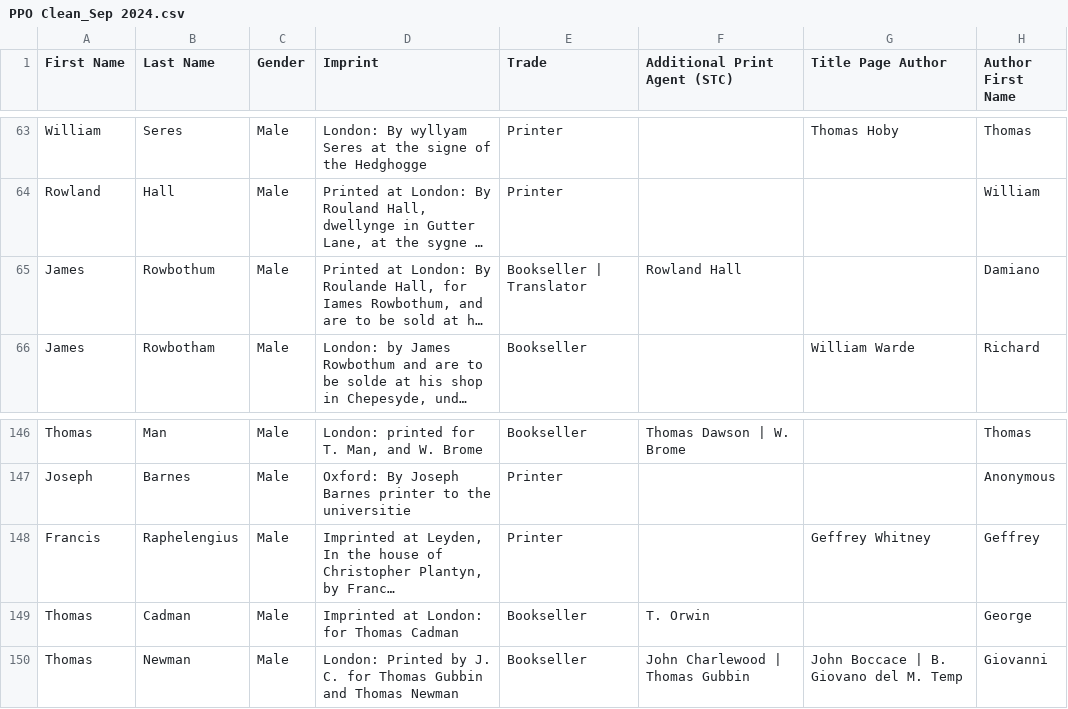
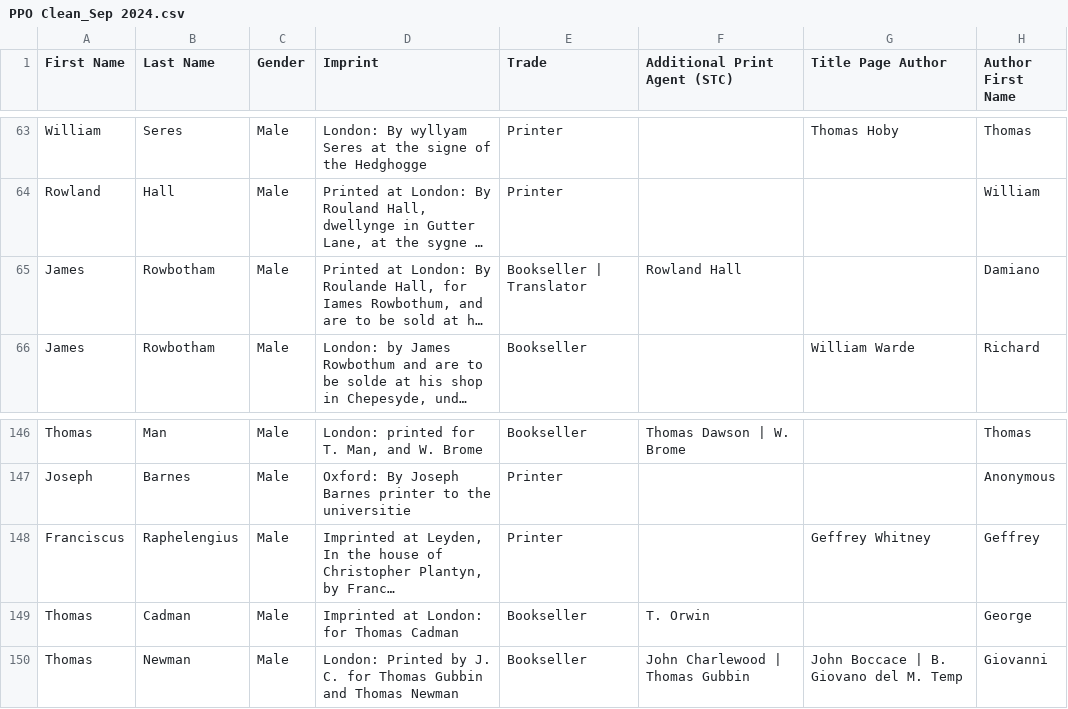
Before and after one commit to andiesilva/stationersparatextsonline, a CSV file: PPO Clean_Sep 2024.csv, drawn as a sheet; only a part is shown, gaps mark what is left out; long unchanged cells end in …; the diff names each change by its address in the sheet, - before the commit and + after, or states it on an @@ line.

Commit message:
Update PPO Clean_Sep 2024.csv

```diff
--- a/PPO Clean_Sep 2024.csv
+++ b/PPO Clean_Sep 2024.csv
-B65 (Last Name): Rowbothum
+B65 (Last Name): Rowbotham
-A148 (First Name): Francis
+A148 (First Name): Franciscus
```
